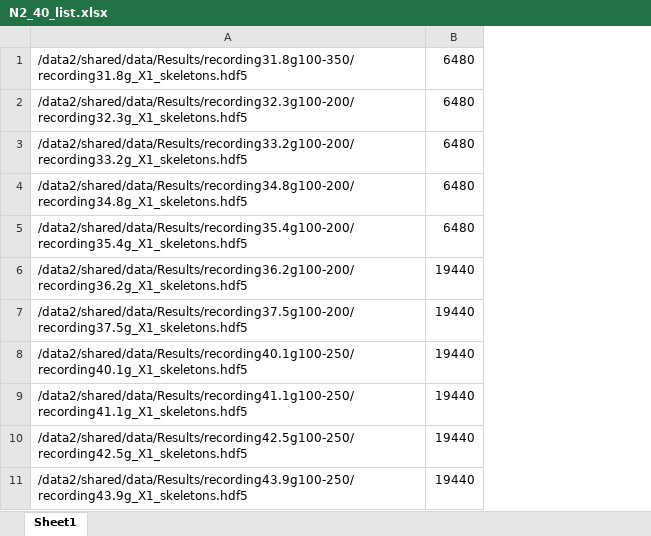
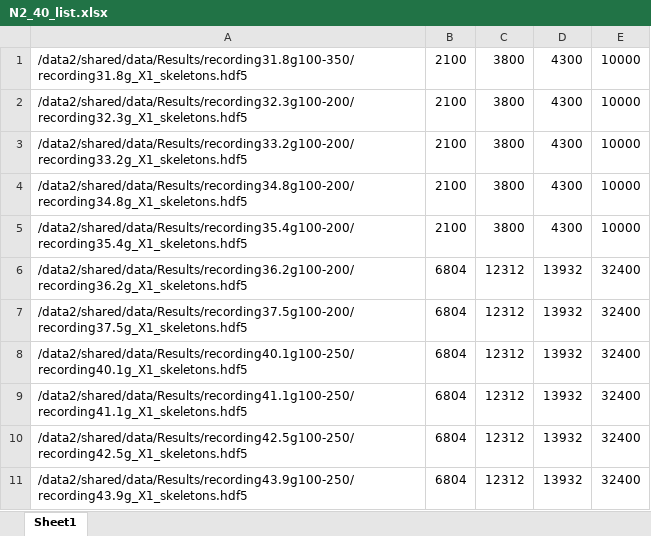
Before and after one commit to ljschumacher/wormTrackingAnalysis, an Excel workbook: datalists/N2_40_list.xlsx, sheet Sheet1, drawn as a sheet; values as stored, in another font and other column widths than the file's, no borders; charts and pictures not drawn; removed rows and columns are numbered as before the commit, all else as after; the diff names each change by its address in the sheet, - before the commit and + after, or states it on an @@ line.

```diff
--- a/datalists/N2_40_list.xlsx (sheet Sheet1)
+++ b/datalists/N2_40_list.xlsx (sheet Sheet1)
-column B, rows 1-11: 6480 | 6480 | 6480 | 6480 | 6480 | 19440 | 19440 | 19440 | 19440 | 19440 | 19440
+column B, rows 1-11: 2100 | 2100 | 2100 | 2100 | 2100 | 6804 | 6804 | 6804 | 6804 | 6804 | 6804
+column C, rows 1-11: 3800 | 3800 | 3800 | 3800 | 3800 | 12312 | 12312 | 12312 | 12312 | 12312 | 12312
+column D, rows 1-11: 4300 | 4300 | 4300 | 4300 | 4300 | 13932 | 13932 | 13932 | 13932 | 13932 | 13932
+column E, rows 1-11: 10000 | 10000 | 10000 | 10000 | 10000 | 32400 | 32400 | 32400 | 32400 | 32400 | 32400
```
Also changed, not shown: datalists/N2_40_g_list.xlsx, datalists/N2_40_r_list.xlsx, 39 other files.
